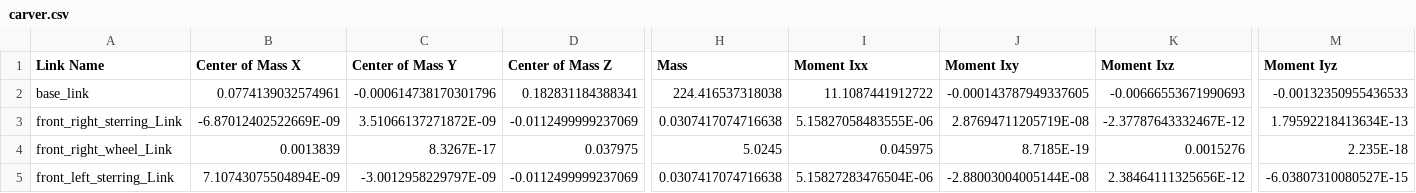
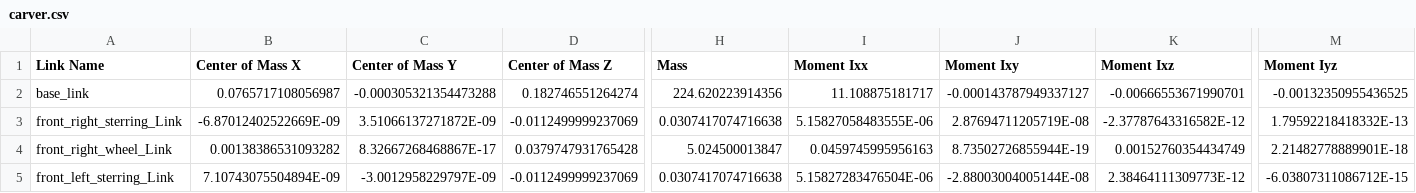
Before and after one commit to CARVER-NEXT-GEN/carver_description, a CSV file: urdf/carver.csv, drawn as a sheet; only a part is shown, gaps mark what is left out; the diff covers the shown part only; the diff names each change by its address in the sheet, - before the commit and + after, or states it on an @@ line.

```diff
--- a/urdf/carver.csv
+++ b/urdf/carver.csv
-B2 (Center of Mass X): 0.0774139032574961
+B2 (Center of Mass X): 0.0765717108056987
-C2 (Center of Mass Y): -0.000614738170301796
+C2 (Center of Mass Y): -0.000305321354473288
-D2 (Center of Mass Z): 0.182831184388341
+D2 (Center of Mass Z): 0.182746551264274
-H2 (Mass): 224.416537318038
+H2 (Mass): 224.620223914356
-I2 (Moment Ixx): 11.1087441912722
+I2 (Moment Ixx): 11.108875181717
-J2 (Moment Ixy): -0.000143787949337605
+J2 (Moment Ixy): -0.000143787949337127
-K2 (Moment Ixz): -0.00666553671990693
+K2 (Moment Ixz): -0.00666553671990701
-M2 (Moment Iyz): -0.00132350955436533
+M2 (Moment Iyz): -0.00132350955436525
-K3 (Moment Ixz): -2.37787643332467E-12
+K3 (Moment Ixz): -2.37787643316582E-12
-M3 (Moment Iyz): 1.79592218413634E-13
+M3 (Moment Iyz): 1.79592218418332E-13
-B4 (Center of Mass X): 0.0013839
+B4 (Center of Mass X): 0.00138386531093282
-C4 (Center of Mass Y): 8.3267E-17
+C4 (Center of Mass Y): 8.32667268468867E-17
-D4 (Center of Mass Z): 0.037975
+D4 (Center of Mass Z): 0.0379747931765428
-H4 (Mass): 5.0245
+H4 (Mass): 5.024500013847
-I4 (Moment Ixx): 0.045975
+I4 (Moment Ixx): 0.0459745995956163
-J4 (Moment Ixy): 8.7185E-19
+J4 (Moment Ixy): 8.73502726855944E-19
-K4 (Moment Ixz): 0.0015276
+K4 (Moment Ixz): 0.00152760354434749
-M4 (Moment Iyz): 2.235E-18
+M4 (Moment Iyz): 2.21482778889901E-18
-K5 (Moment Ixz): 2.38464111325656E-12
+K5 (Moment Ixz): 2.38464111309773E-12
-M5 (Moment Iyz): -6.03807310080527E-15
+M5 (Moment Iyz): -6.03807311086712E-15
```
Also changed, not shown: 101 edited cells elsewhere in this file, 9 other files.
